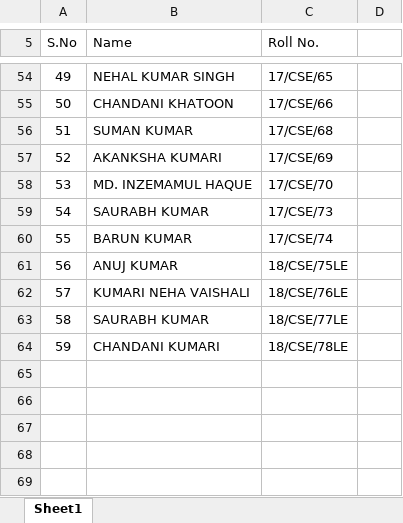
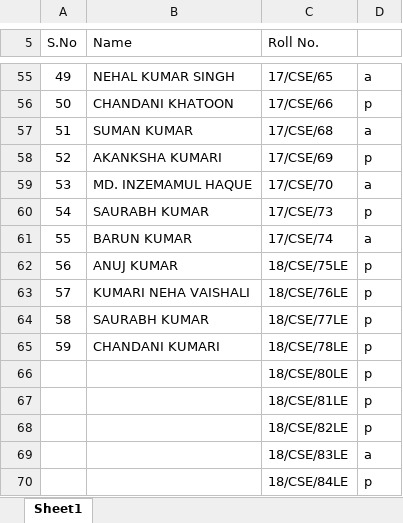
Before and after one commit to dhruba18/dhruba18.github.io, an Excel workbook: rolllist.xlsx, sheet Sheet1, drawn as a sheet; only a part is shown, gaps mark what is left out; values as stored, in another font and other column widths than the file's, no borders; addresses are those after the commit; the diff covers the shown part only; the diff names each change by its address in the sheet, - before the commit and + after, or states it on an @@ line.

```diff
--- a/rolllist.xlsx (sheet Sheet1)
+++ b/rolllist.xlsx (sheet Sheet1)
-D55: (empty)
+D55: a
-D56: (empty)
+D56: p
-D57: (empty)
+D57: a
-D58: (empty)
+D58: p
-D59: (empty)
+D59: a
-D60: (empty)
+D60: p
-D61: (empty)
+D61: a
-D62:D65: (empty)
+D62:D65: p
+row 66:  |  | 18/CSE/80LE | p
+row 67:  |  | 18/CSE/81LE | p
+row 68:  |  | 18/CSE/82LE | p
+row 69:  |  | 18/CSE/83LE | a
+row 70:  |  | 18/CSE/84LE | p
```
Also changed, not shown: 1 added row, 49 edited cells and merged cells elsewhere in this sheet.
